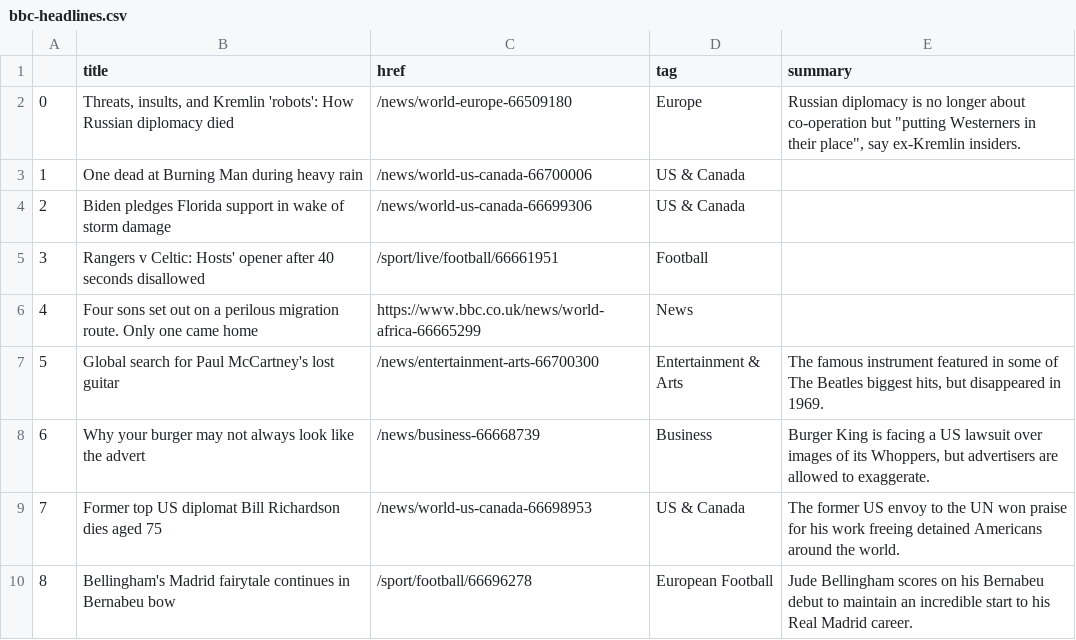
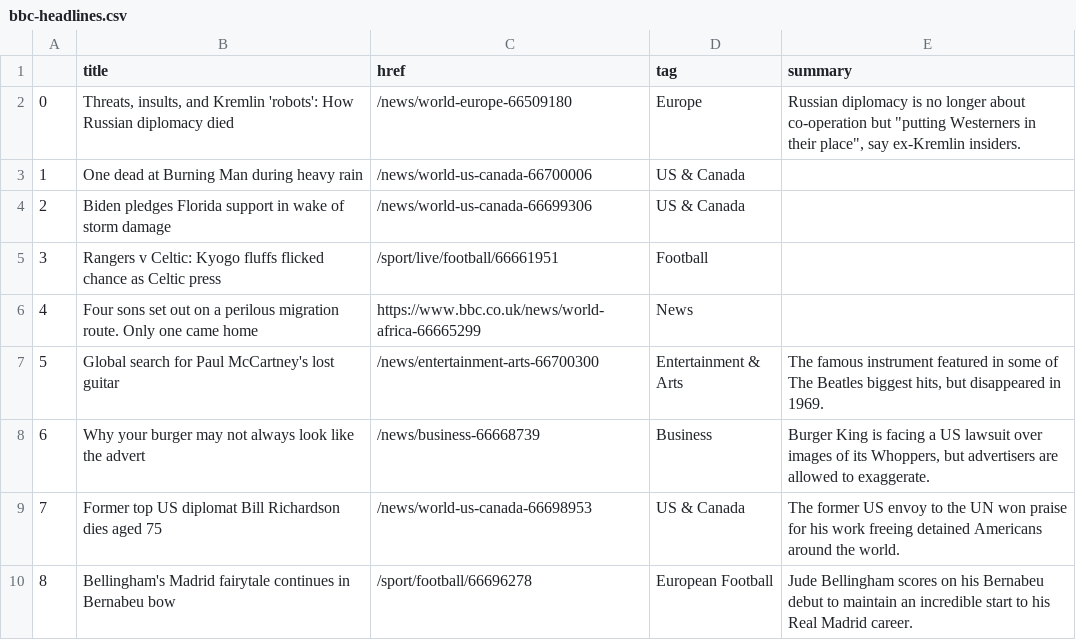
Before and after one commit to gbolduan/automatic-scraper, a CSV file: bbc-headlines.csv, drawn as a sheet; only a part is shown.

```diff
--- a/bbc-headlines.csv
+++ b/bbc-headlines.csv
@@ -4,3 +4,3 @@
 2,Biden pledges Florida support in wake of storm damage,/news/world-us-canada-66699306,US & Canada,
-3,Rangers v Celtic: Hosts' opener after 40 seconds disallowed,/sport/live/football/66661951,Football,
+3,Rangers v Celtic: Kyogo fluffs flicked chance as Celtic press,/sport/live/football/66661951,Football,
 4,Four sons set out on a perilous migration route. Only one came home,https://www.bbc.co.uk/news/world-africa-66665299,News,
```
